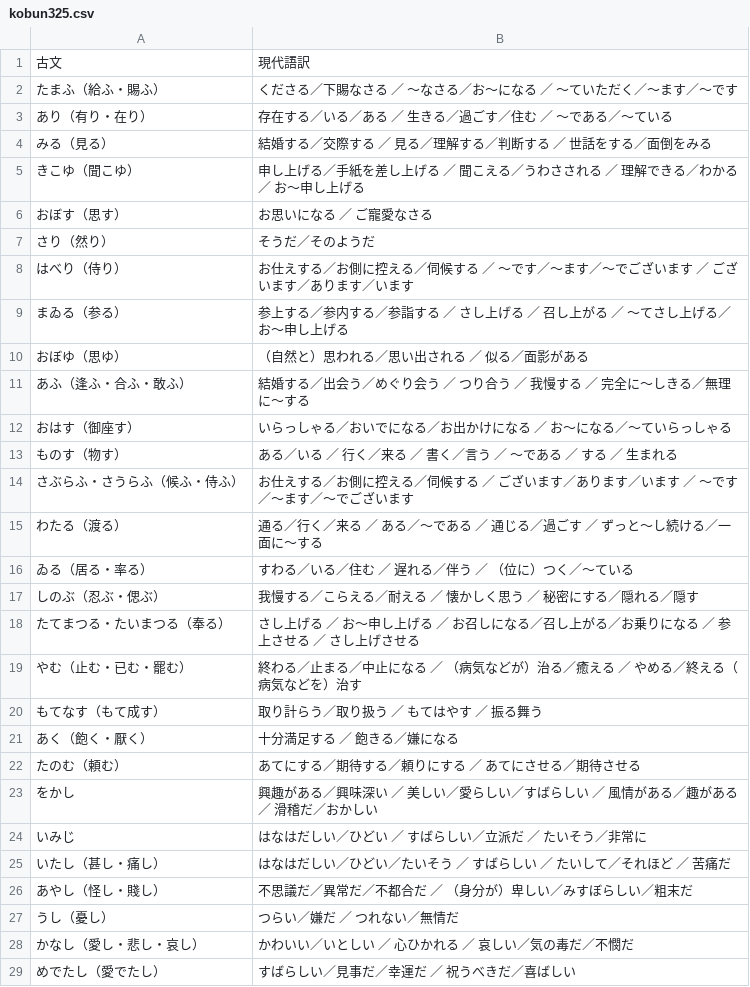
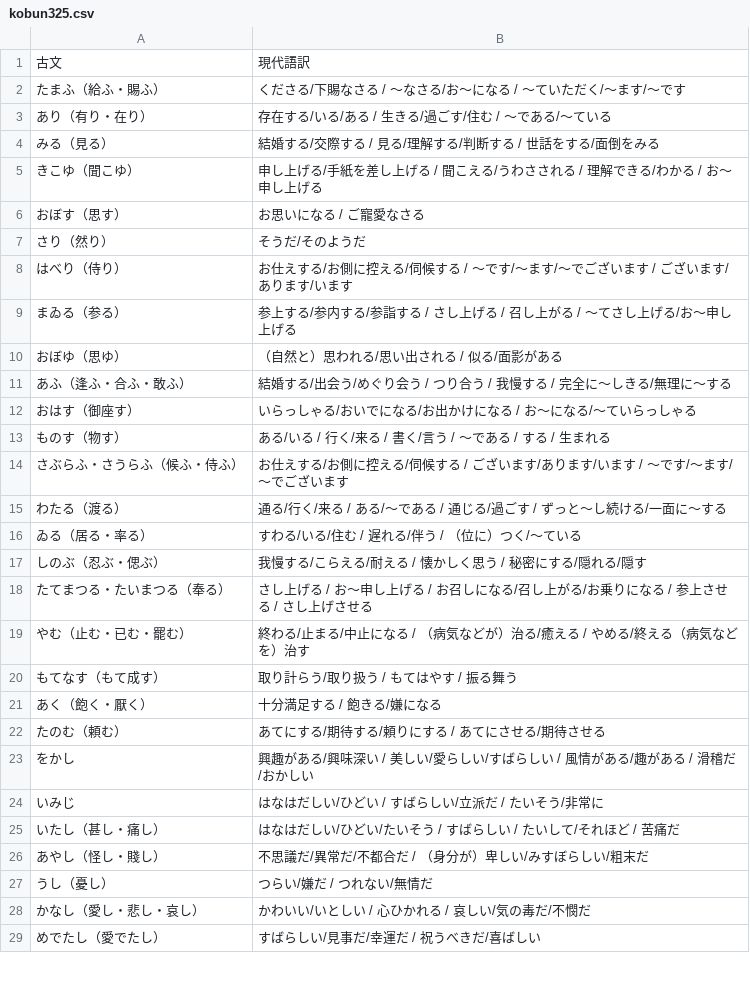
Before and after one commit to kohiramotonetz-create/student-app, a CSV file: public/kobun325.csv, drawn as a sheet; only a part is shown; the diff covers the shown part only.

```diff
--- a/public/kobun325.csv
+++ b/public/kobun325.csv
@@ -1,29 +1,29 @@
 古文,現代語訳
-たまふ（給ふ・賜ふ）,くださる／下賜なさる ／ ～なさる／お～になる ／ ～ていただく／～ます／～です
-あり（有り・在り）,存在する／いる／ある ／ 生きる／過ごす／住む ／ ～である／～ている
-みる（見る）,結婚する／交際する ／ 見る／理解する／判断する ／ 世話をする／面倒をみる
-きこゆ（聞こゆ）,申し上げる／手紙を差し上げる ／ 聞こえる／うわさされる ／ 理解できる／わかる ／ お～申し上げる
-おぼす（思す）,お思いになる ／ ご寵愛なさる
-さり（然り）,そうだ／そのようだ
-はべり（侍り）,お仕えする／お側に控える／伺候する ／ ～です／～ます／～でございます ／ ございます／あります／います
-まゐる（参る）,参上する／参内する／参詣する ／ さし上げる ／ 召し上がる ／ ～てさし上げる／お～申し上げる
-おぼゆ（思ゆ）,（自然と）思われる／思い出される ／ 似る／面影がある
-あふ（逢ふ・合ふ・敢ふ）,結婚する／出会う／めぐり会う ／ つり合う ／ 我慢する ／ 完全に～しきる／無理に～する
-おはす（御座す）,いらっしゃる／おいでになる／お出かけになる ／ お～になる／～ていらっしゃる
-ものす（物す）,ある／いる ／ 行く／来る ／ 書く／言う ／ ～である ／ する ／ 生まれる
-さぶらふ・さうらふ（候ふ・侍ふ）,お仕えする／お側に控える／伺候する ／ ございます／あります／います ／ ～です／～ます／～でございます
-わたる（渡る）,通る／行く／来る ／ ある／～である ／ 通じる／過ごす ／ ずっと～し続ける／一面に～する
-ゐる（居る・率る）,すわる／いる／住む ／ 遅れる／伴う ／ （位に）つく／～ている
-しのぶ（忍ぶ・偲ぶ）,我慢する／こらえる／耐える ／ 懐かしく思う ／ 秘密にする／隠れる／隠す
-たてまつる・たいまつる（奉る）,さし上げる ／ お～申し上げる ／ お召しになる／召し上がる／お乗りになる ／ 参上させる ／ さし上げさせる
-やむ（止む・已む・罷む）,終わる／止まる／中止になる ／ （病気などが）治る／癒える ／ やめる／終える（病気などを）治す
-もてなす（もて成す）,取り計らう／取り扱う ／ もてはやす ／ 振る舞う
-あく（飽く・厭く）,十分満足する ／ 飽きる／嫌になる
-たのむ（頼む）,あてにする／期待する／頼りにする ／ あてにさせる／期待させる
-をかし,興趣がある／興味深い ／ 美しい／愛らしい／すばらしい ／ 風情がある／趣がある ／ 滑稽だ／おかしい
-いみじ,はなはだしい／ひどい ／ すばらしい／立派だ ／ たいそう／非常に
-いたし（甚し・痛し）,はなはだしい／ひどい／たいそう ／ すばらしい ／ たいして／それほど ／ 苦痛だ
-あやし（怪し・賤し）,不思議だ／異常だ／不都合だ ／ （身分が）卑しい／みすぼらしい／粗末だ
-うし（憂し）,つらい／嫌だ ／ つれない／無情だ
-かなし（愛し・悲し・哀し）,かわいい／いとしい ／ 心ひかれる ／ 哀しい／気の毒だ／不憫だ
-めでたし（愛でたし）,すばらしい／見事だ／幸運だ ／ 祝うべきだ／喜ばしい
+たまふ（給ふ・賜ふ）,くださる/下賜なさる / ～なさる/お～になる / ～ていただく/～ます/～です
+あり（有り・在り）,存在する/いる/ある / 生きる/過ごす/住む / ～である/～ている
+みる（見る）,結婚する/交際する / 見る/理解する/判断する / 世話をする/面倒をみる
+きこゆ（聞こゆ）,申し上げる/手紙を差し上げる / 聞こえる/うわさされる / 理解できる/わかる / お～申し上げる
+おぼす（思す）,お思いになる / ご寵愛なさる
+さり（然り）,そうだ/そのようだ
+はべり（侍り）,お仕えする/お側に控える/伺候する / ～です/～ます/～でございます / ございます/あります/います
+まゐる（参る）,参上する/参内する/参詣する / さし上げる / 召し上がる / ～てさし上げる/お～申し上げる
+おぼゆ（思ゆ）,（自然と）思われる/思い出される / 似る/面影がある
+あふ（逢ふ・合ふ・敢ふ）,結婚する/出会う/めぐり会う / つり合う / 我慢する / 完全に～しきる/無理に～する
+おはす（御座す）,いらっしゃる/おいでになる/お出かけになる / お～になる/～ていらっしゃる
+ものす（物す）,ある/いる / 行く/来る / 書く/言う / ～である / する / 生まれる
+さぶらふ・さうらふ（候ふ・侍ふ）,お仕えする/お側に控える/伺候する / ございます/あります/います / ～です/～ます/～でございます
+わたる（渡る）,通る/行く/来る / ある/～である / 通じる/過ごす / ずっと～し続ける/一面に～する
+ゐる（居る・率る）,すわる/いる/住む / 遅れる/伴う / （位に）つく/～ている
+しのぶ（忍ぶ・偲ぶ）,我慢する/こらえる/耐える / 懐かしく思う / 秘密にする/隠れる/隠す
+たてまつる・たいまつる（奉る）,さし上げる / お～申し上げる / お召しになる/召し上がる/お乗りになる / 参上させる / さし上げさせる
+やむ（止む・已む・罷む）,終わる/止まる/中止になる / （病気などが）治る/癒える / やめる/終える（病気などを）治す
+もてなす（もて成す）,取り計らう/取り扱う / もてはやす / 振る舞う
+あく（飽く・厭く）,十分満足する / 飽きる/嫌になる
+たのむ（頼む）,あてにする/期待する/頼りにする / あてにさせる/期待させる
+をかし,興趣がある/興味深い / 美しい/愛らしい/すばらしい / 風情がある/趣がある / 滑稽だ/おかしい
+いみじ,はなはだしい/ひどい / すばらしい/立派だ / たいそう/非常に
+いたし（甚し・痛し）,はなはだしい/ひどい/たいそう / すばらしい / たいして/それほど / 苦痛だ
+あやし（怪し・賤し）,不思議だ/異常だ/不都合だ / （身分が）卑しい/みすぼらしい/粗末だ
+うし（憂し）,つらい/嫌だ / つれない/無情だ
+かなし（愛し・悲し・哀し）,かわいい/いとしい / 心ひかれる / 哀しい/気の毒だ/不憫だ
+めでたし（愛でたし）,すばらしい/見事だ/幸運だ / 祝うべきだ/喜ばしい
```
Also changed, not shown: 123 edited cells elsewhere in this file, public/formula600.csv, public/iroha.csv, 3 other files.
